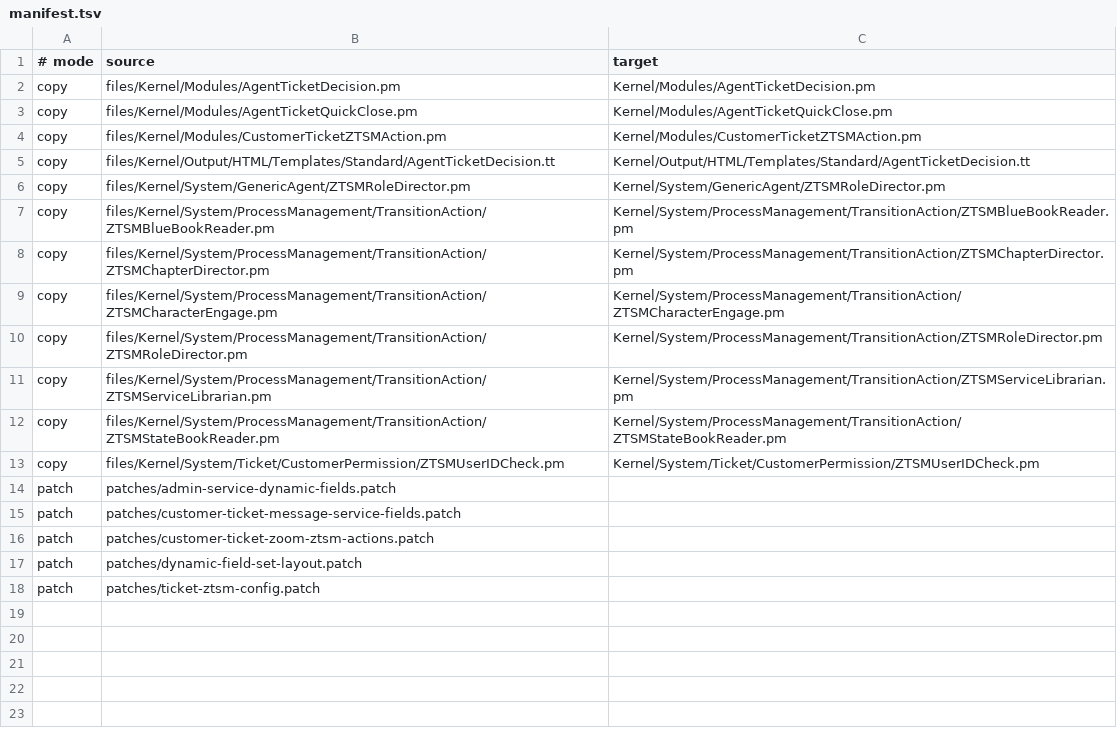
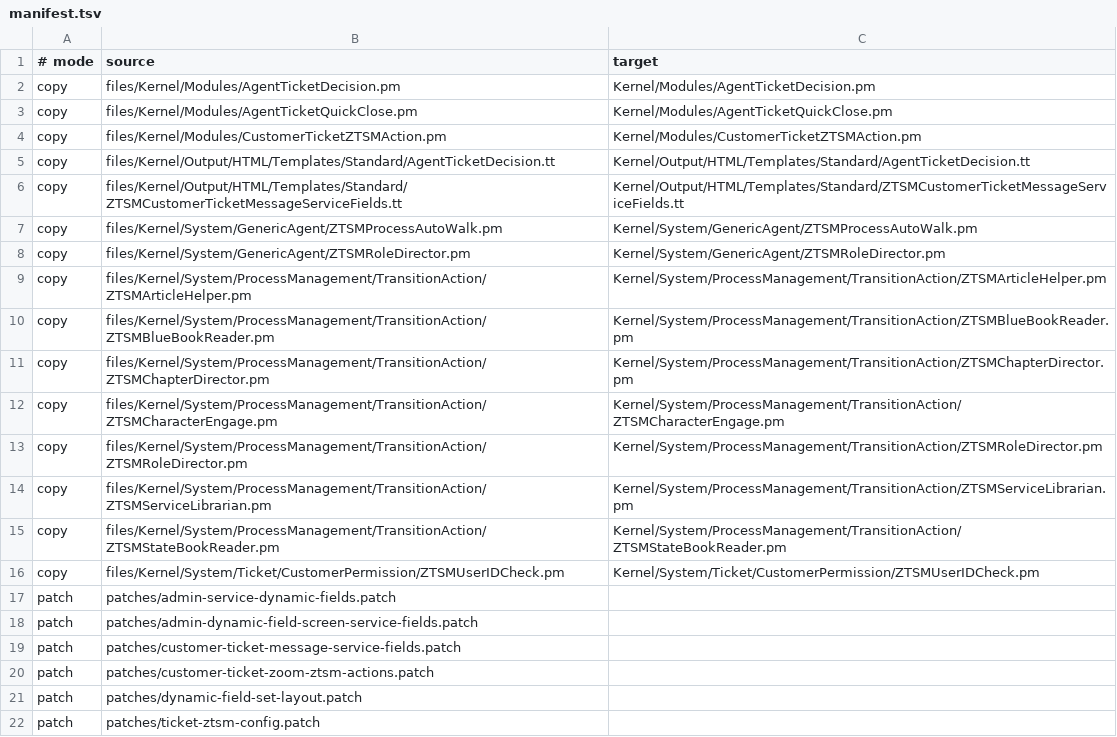
Before and after one commit to Zen1988/tessera, a TSV file: ZTSMOverlay/manifest.tsv, drawn as a sheet; the diff names each change by its address in the sheet, - before the commit and + after, or states it on an @@ line.

Commit message:
Update ZTSM service fields and statebook orchestration

```diff
--- a/ZTSMOverlay/manifest.tsv
+++ b/ZTSMOverlay/manifest.tsv
+row 6: copy | files/Kernel/Output/HTML/Templates/Standard/ZTSMCustomerTicketMessageServiceFields.tt | Kernel/Output/HTML/Templates/Standard/ZTSMCustomerTicketMessageServiceFields.tt
+row 7: copy | files/Kernel/System/GenericAgent/ZTSMProcessAutoWalk.pm | Kernel/System/GenericAgent/ZTSMProcessAutoWalk.pm
+row 9: copy | files/Kernel/System/ProcessManagement/TransitionAction/ZTSMArticleHelper.pm | Kernel/System/ProcessManagement/TransitionAction/ZTSMArticleHelper.pm
+row 18: patch | patches/admin-dynamic-field-screen-service-fields.patch
```
Also changed, not shown: 32 other files.
